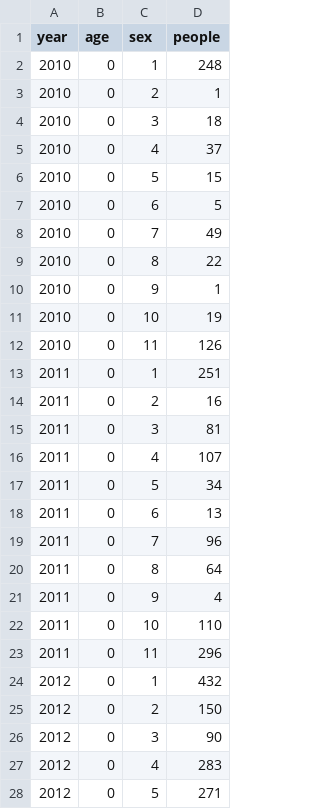
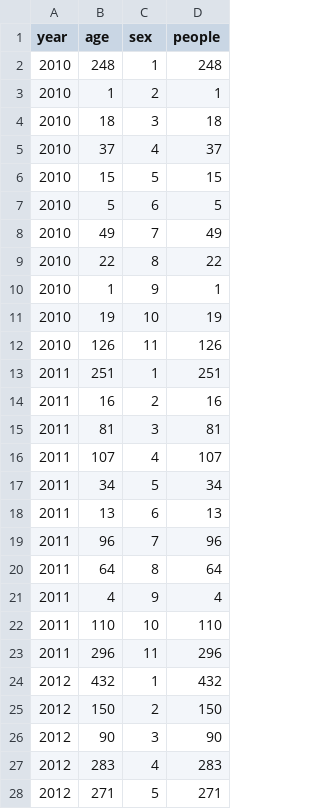
Before and after one commit to sergiospagnuolo/graficos, a CSV file: dados/ref_ano_pais.csv, drawn as a sheet; only a part is shown; the diff covers the shown part only.

Commit message:
Update ref_ano_pais.csv

```diff
--- a/dados/ref_ano_pais.csv
+++ b/dados/ref_ano_pais.csv
@@ -1,28 +1,28 @@
 year,age,sex,people
-2010,0,1,248
-2010,0,2,1
-2010,0,3,18
-2010,0,4,37
-2010,0,5,15
-2010,0,6,5
-2010,0,7,49
-2010,0,8,22
-2010,0,9,1
-2010,0,10,19
-2010,0,11,126
-2011,0,1,251
-2011,0,2,16
-2011,0,3,81
-2011,0,4,107
-2011,0,5,34
-2011,0,6,13
-2011,0,7,96
-2011,0,8,64
-2011,0,9,4
-2011,0,10,110
-2011,0,11,296
-2012,0,1,432
-2012,0,2,150
-2012,0,3,90
-2012,0,4,283
-2012,0,5,271
+2010,248,1,248
+2010,1,2,1
+2010,18,3,18
+2010,37,4,37
+2010,15,5,15
+2010,5,6,5
+2010,49,7,49
+2010,22,8,22
+2010,1,9,1
+2010,19,10,19
+2010,126,11,126
+2011,251,1,251
+2011,16,2,16
+2011,81,3,81
+2011,107,4,107
+2011,34,5,34
+2011,13,6,13
+2011,96,7,96
+2011,64,8,64
+2011,4,9,4
+2011,110,10,110
+2011,296,11,296
+2012,432,1,432
+2012,150,2,150
+2012,90,3,90
+2012,283,4,283
+2012,271,5,271
```
Also changed, not shown: 39 edited cells elsewhere in this file.
